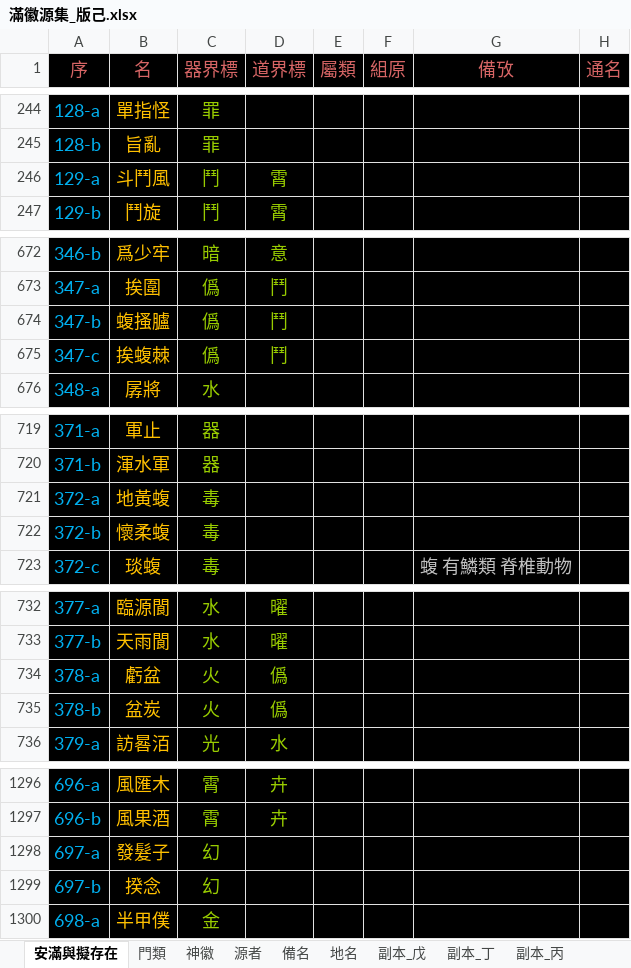
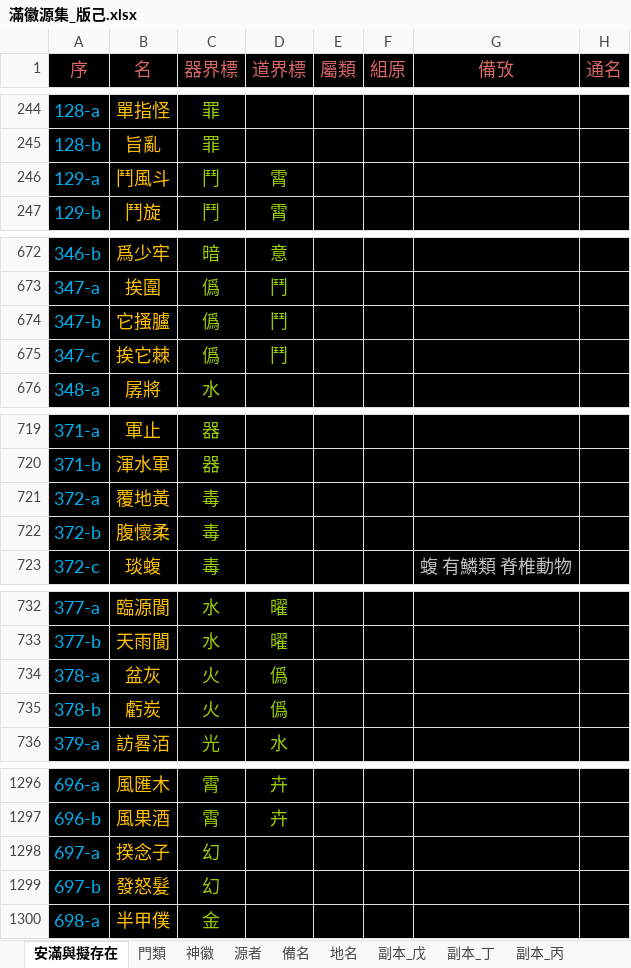
Before and after one commit to sealleci/AnMan, an Excel workbook: docs/滿徽源集_版己.xlsx, sheet 安滿與擬存在, drawn as a sheet; only a part is shown, gaps mark what is left out; values as stored, in another font and other column widths than the file's, no borders; the diff covers the shown part only; the diff names each change by its address in the sheet, - before the commit and + after, or states it on an @@ line.

Commit message:
SheetWizard

```diff
--- a/docs/滿徽源集_版己.xlsx (sheet 安滿與擬存在)
+++ b/docs/滿徽源集_版己.xlsx (sheet 安滿與擬存在)
-B246 (名): 斗鬥風
+B246 (名): 鬥風斗
-B674 (名): 蝮搔臚
+B674 (名): 它搔臚
-B675 (名): 挨蝮棘
+B675 (名): 挨它棘
-B721 (名): 地黃蝮
+B721 (名): 覆地黃
-B722 (名): 懷柔蝮
+B722 (名): 腹懷柔
-B734 (名): 虧盆
+B734 (名): 盆灰
-B735 (名): 盆炭
+B735 (名): 虧炭
-B1298 (名): 發髮子
+B1298 (名): 揆念子
-B1299 (名): 揆念
+B1299 (名): 發怒髮
```
Also changed, not shown: 3 edited cells elsewhere in this sheet, 3 other files.
